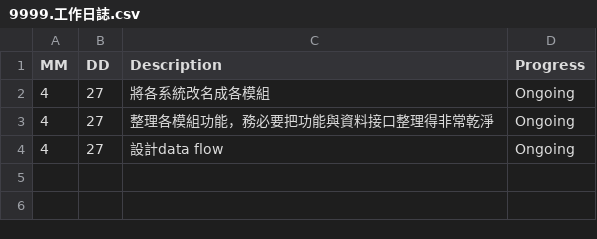
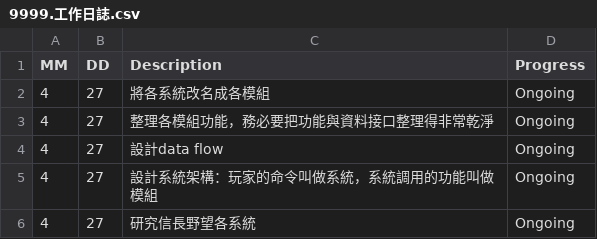
Before and after one commit to AustinLiao69/Project_Samurai_Warfare, a CSV file: 00. Project documents/9999.工作日誌.csv, drawn as a sheet; the diff names each change by its address in the sheet, - before the commit and + after, or states it on an @@ line.

Commit message:
Ok

```diff
--- a/00. Project documents/9999.工作日誌.csv
+++ b/00. Project documents/9999.工作日誌.csv
+row 5: 4 | 27 | 設計系統架構：玩家的命令叫做系統，系統調用的功能叫做模組 | Ongoing
+row 6: 4 | 27 | 研究信長野望各系統 | Ongoing
```
